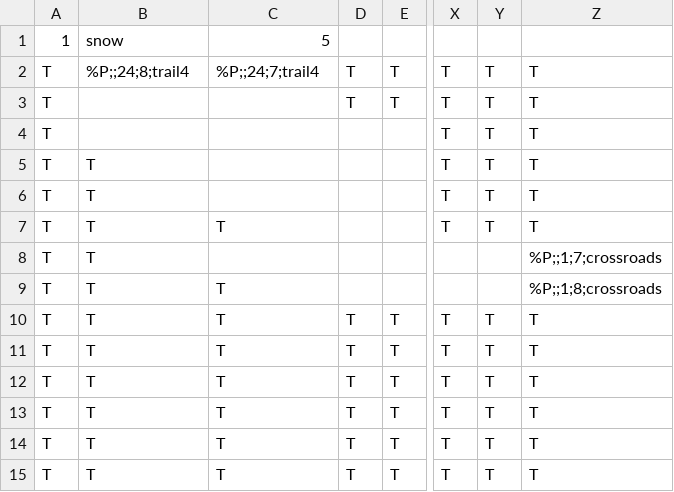
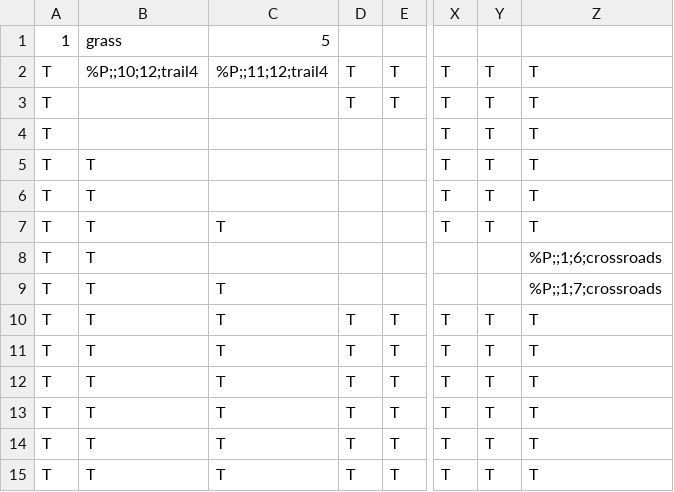
Before and after one commit to tmodell/The-Quincer-Chronicles-Toner-is-Low, a CSV file: src/world/lib/maps/trail3.csv, drawn as a sheet; only a part is shown, gaps mark what is left out; the diff names each change by its address in the sheet, - before the commit and + after, or states it on an @@ line.

```diff
--- a/src/world/lib/maps/trail3.csv
+++ b/src/world/lib/maps/trail3.csv
-B1: snow
+B1: grass
-B2: %P;;24;8;trail4
+B2: %P;;10;12;trail4
-C2: %P;;24;7;trail4
+C2: %P;;11;12;trail4
-Z8: %P;;1;7;crossroads
+Z8: %P;;1;6;crossroads
-Z9: %P;;1;8;crossroads
+Z9: %P;;1;7;crossroads
```
Also changed, not shown: src/world/lib/maps/cavemouth1.csv, src/world/lib/maps/crossroads.csv, 29 other files.
